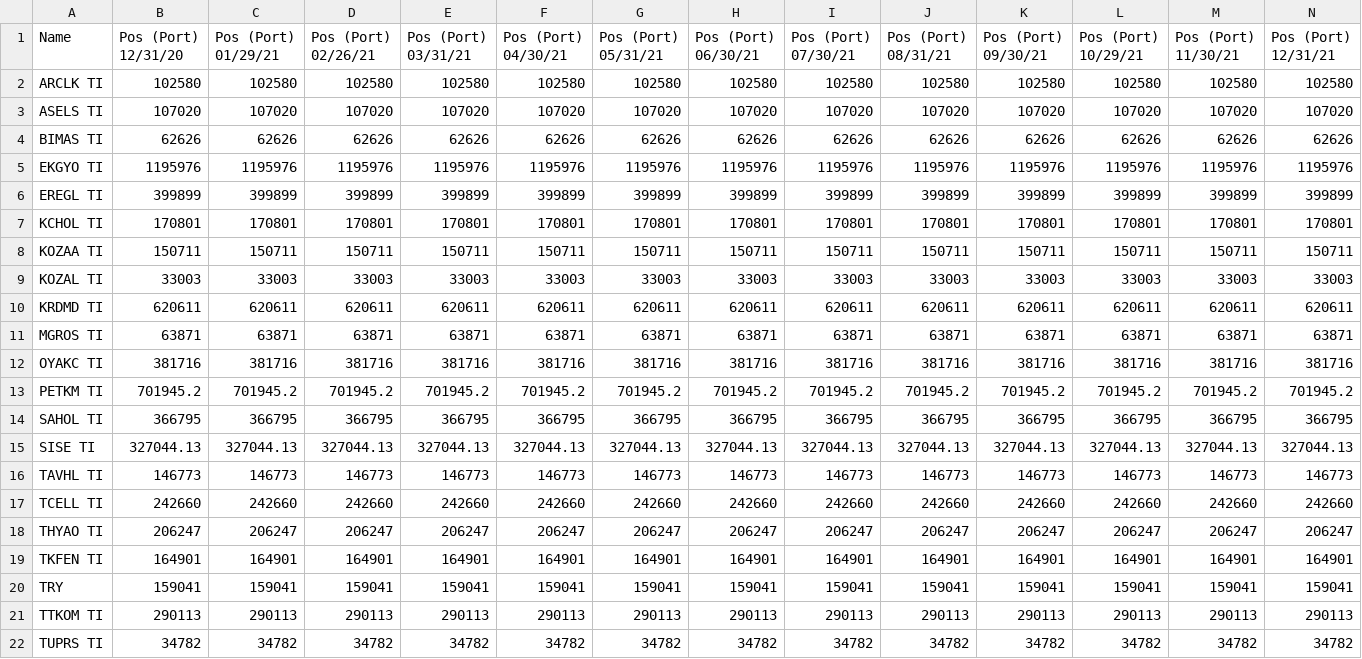
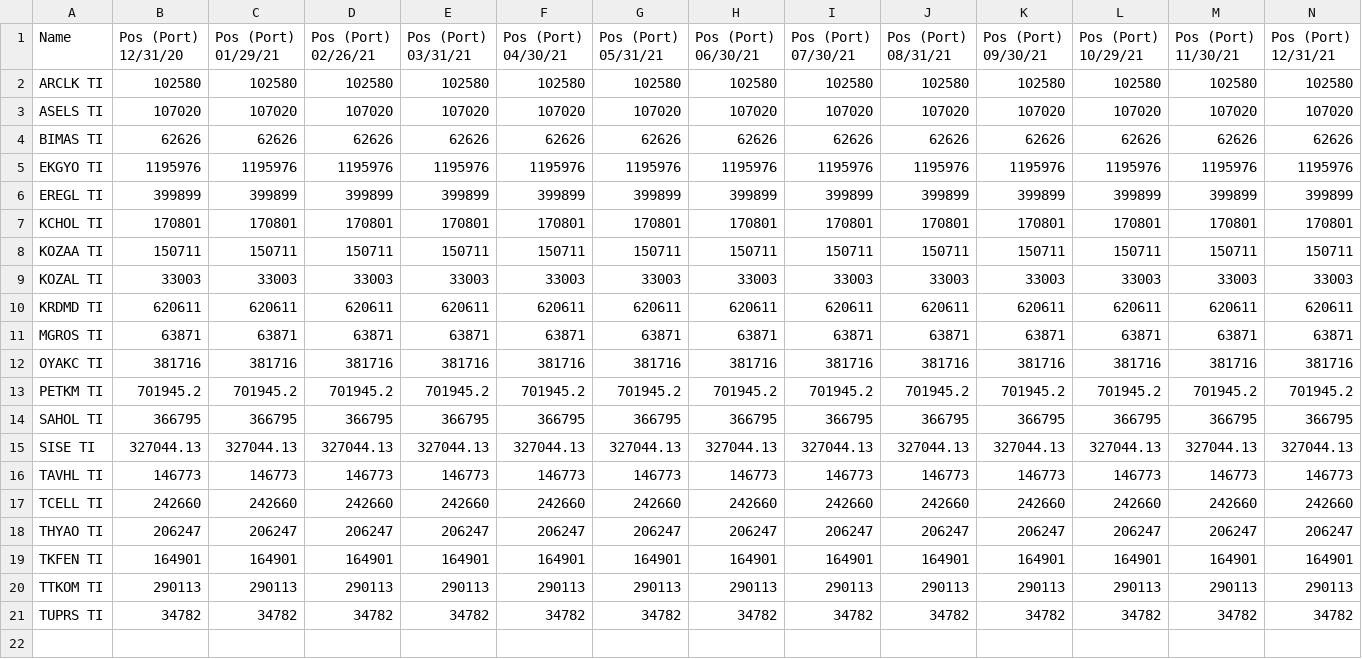
Before and after one commit to smihmanli1/sphere_capital, a CSV file: src/strategy_analysis/borsa_istanbul_pairs_trading/data/etf_position_distributions/ZRE20.F_underlying.csv, drawn as a sheet; only a part is shown; rows hold the shown columns only; the diff names each change by its address in the sheet, - before the commit and + after, or states it on an @@ line.

Commit message:
Correlation generator adds columns for baskets

```diff
--- a/src/strategy_analysis/borsa_istanbul_pairs_trading/data/etf_position_distributions/ZRE20.F_underlying.csv
+++ b/src/strategy_analysis/borsa_istanbul_pairs_trading/data/etf_position_distributions/ZRE20.F_underlying.csv
-row 20: TRY | 159041 | 159041 | 159041 | 159041 | 159041 | 159041 | 159041 | 159041 | 159041 | 159041 | 159041 | 159041 | 159041
```
Also changed, not shown: src/strategy_analysis/borsa_istanbul_pairs_trading/data/etf_position_distributions/DJIST.F_underlying.csv, src/strategy_analysis/borsa_istanbul_pairs_trading/data/etf_position_distributions/Z30EA.F_underlying.csv, 3 other files.
